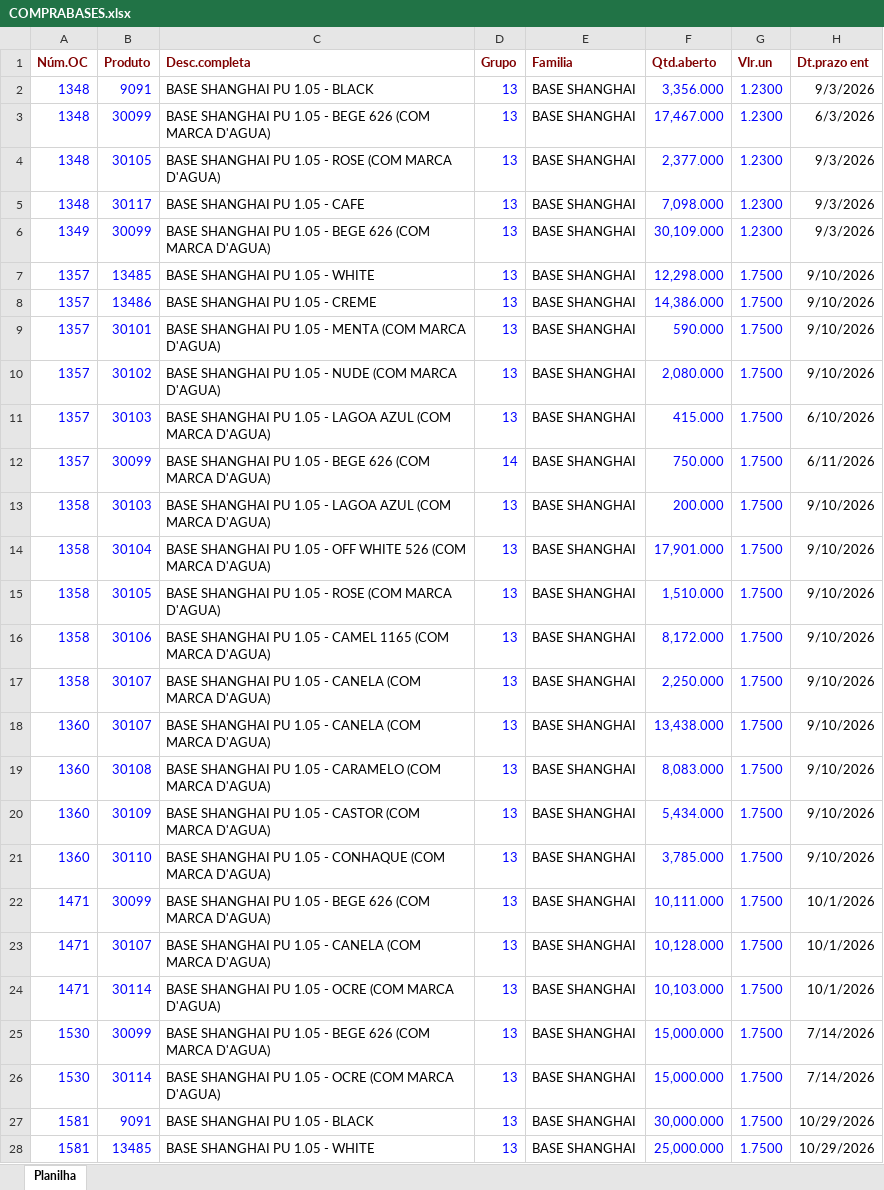
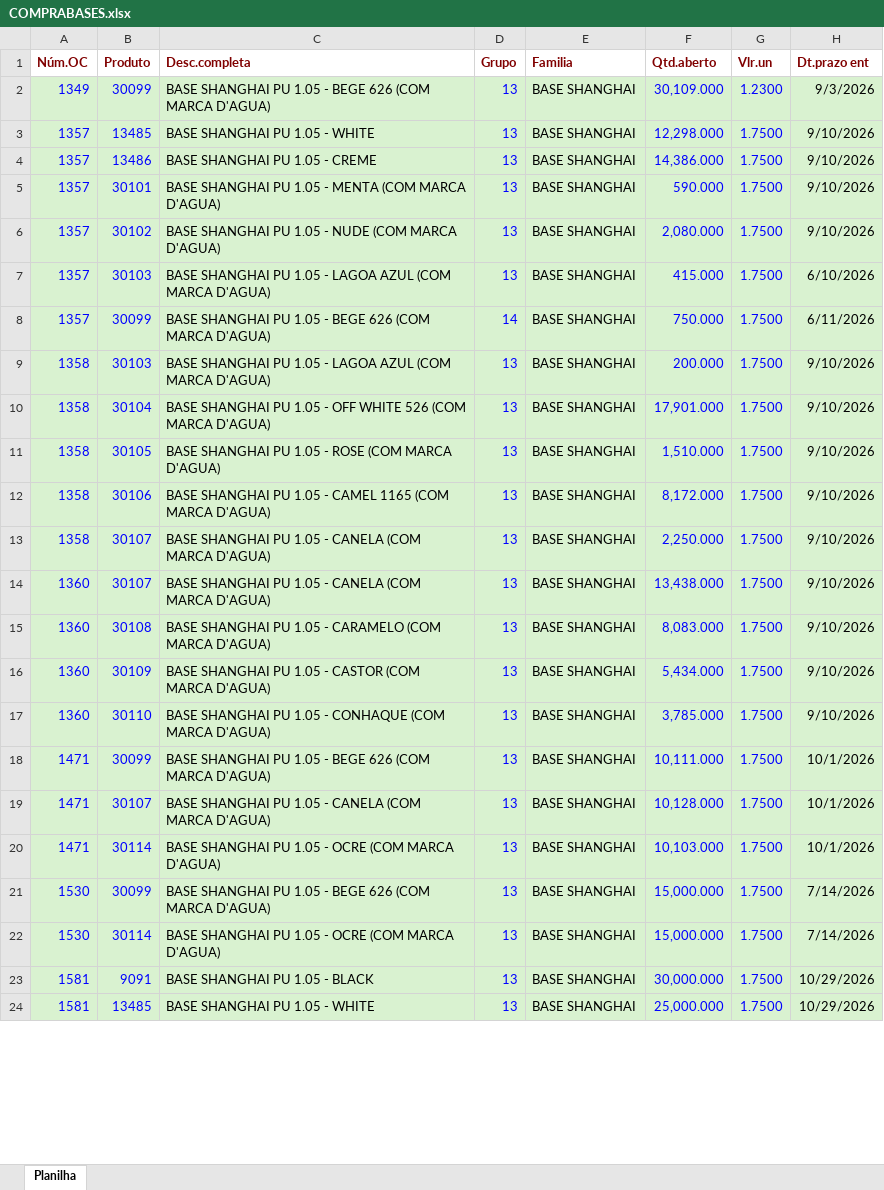
Before and after one commit to afbertuolsmart/SMARTS-STOCK, an Excel workbook: data-source/COMPRABASES.xlsx, sheet Planilha, drawn as a sheet; only a part is shown; values as stored, in another font and other column widths than the file's, no borders; removed rows and columns are numbered as before the commit, all else as after; the diff covers the shown part only; the diff names each change by its address in the sheet, - before the commit and + after, or states it on an @@ line.

```diff
--- a/data-source/COMPRABASES.xlsx (sheet Planilha)
+++ b/data-source/COMPRABASES.xlsx (sheet Planilha)
-row 2: 1348 | 9091 | BASE SHANGHAI PU 1.05 - BLACK | 13 | BASE SHANGHAI | 3,356.000 | 1.2300 | 9/3/2026
-row 3: 1348 | 30099 | BASE SHANGHAI PU 1.05 - BEGE 626 (COM MARCA D'AGUA) | 13 | BASE SHANGHAI | 17,467.000 | 1.2300 | 6/3/2026
-row 4: 1348 | 30105 | BASE SHANGHAI PU 1.05 - ROSE (COM MARCA D'AGUA) | 13 | BASE SHANGHAI | 2,377.000 | 1.2300 | 9/3/2026
-row 5: 1348 | 30117 | BASE SHANGHAI PU 1.05 - CAFE | 13 | BASE SHANGHAI | 7,098.000 | 1.2300 | 9/3/2026
-A2:H24 fill: none
+A2:H24 fill: #D9F2D0
```
Also changed, not shown: 4 added rows and cell formats elsewhere in this sheet, data-source/COMPRAPARAGUAI.xlsx, data-source/CONSUMOBASES.xlsx, 11 other files.
